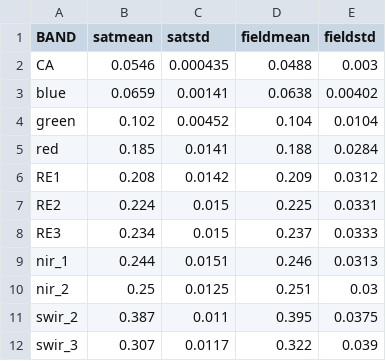
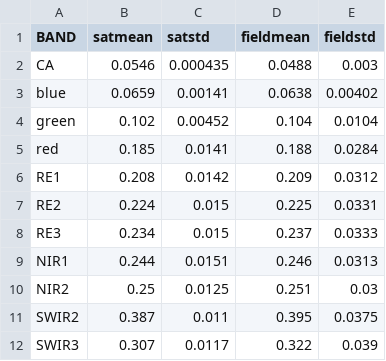
Before and after one commit to GeoscienceAustralia/dea-knowledge-hub, a CSV file: docs/validation/daily-report/2023-11-27/DailyValidationResults-2023-11-27.csv, drawn as a sheet.

Commit message:
edit title and band names

```diff
--- a/docs/validation/daily-report/2023-11-27/DailyValidationResults-2023-11-27.csv
+++ b/docs/validation/daily-report/2023-11-27/DailyValidationResults-2023-11-27.csv
@@ -8,5 +8,5 @@ RE2,0.224,0.015,0.225,0.0331
 RE3,0.234,0.015,0.237,0.0333
-nir_1,0.244,0.0151,0.246,0.0313
-nir_2,0.25,0.0125,0.251,0.03
-swir_2,0.387,0.011,0.395,0.0375
-swir_3,0.307,0.0117,0.322,0.039
+NIR1,0.244,0.0151,0.246,0.0313
+NIR2,0.25,0.0125,0.251,0.03
+SWIR2,0.387,0.011,0.395,0.0375
+SWIR3,0.307,0.0117,0.322,0.039
```
Also changed, not shown: 1 other file.
